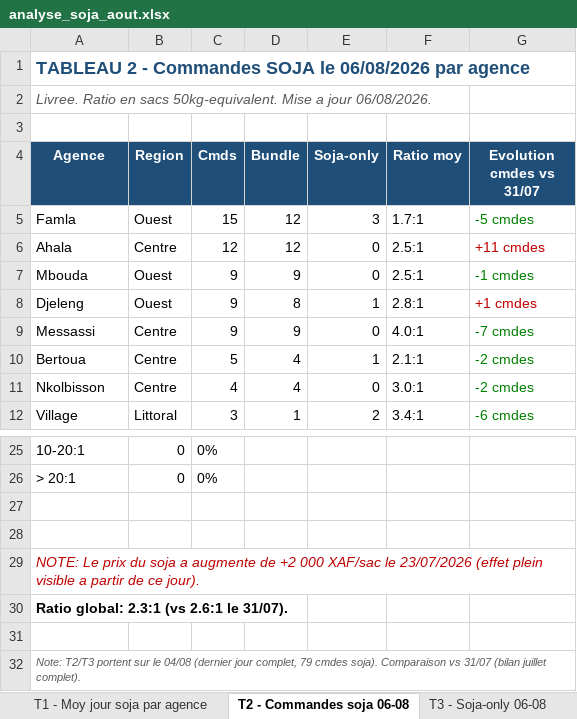
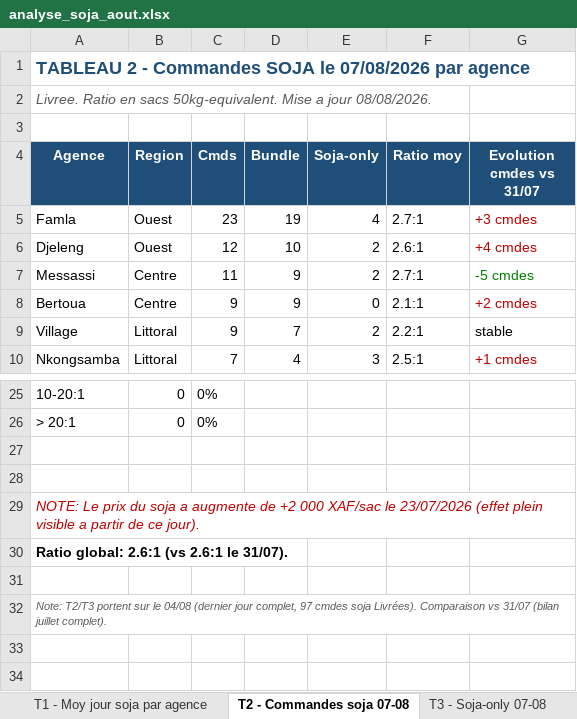
Before and after one commit to frwil/njs-sales-analysis, an Excel workbook: download/analyse_soja_aout.xlsx, sheet T2 - Commandes soja 07-08, drawn as a sheet; only a part is shown, gaps mark what is left out; values as stored, in another font and other column widths than the file's, no borders; removed rows and columns are numbered as before the commit, all else as after; the diff covers the shown part only; the diff names each change by its address in the sheet, - before the commit and + after, or states it on an @@ line.

```diff
--- a/download/analyse_soja_aout.xlsx (sheet T2 - Commandes soja 07-08)
+++ b/download/analyse_soja_aout.xlsx (sheet T2 - Commandes soja 07-08)
-sheet tab: T2 - Commandes soja 06-08
+sheet tab: T2 - Commandes soja 07-08
-sheet tab: T3 - Soja-only 06-08
+sheet tab: T3 - Soja-only 07-08
-A1 (Agence): …SOJA le 06/08/2026 par agence
+A1 (Agence): …SOJA le 07/08/2026 par agence
-A2 (Agence): …a jour 06/08/2026.
+A2 (Agence): …a jour 08/08/2026.
-C5 (Cmds): 15
+C5 (Cmds): 23
-D5 (Bundle): 12
+D5 (Bundle): 19
-E5 (Soja-only): 3
+E5 (Soja-only): 4
-F5 (Ratio moy): 1.7:1
+F5 (Ratio moy): 2.7:1
-G5 (Evolution cmdes vs 31/07): -5 cmdes
+G5 (Evolution cmdes vs 31/07): +3 cmdes
-G5 text colour: #008000
+G5 text colour: #C00000
-row 6: Ahala | Centre | 12 | 12 | 0 | 2.5:1 | +11 cmdes
-row 7: Mbouda | Ouest | 9 | 9 | 0 | 2.5:1 | -1 cmdes
-C6 (Cmds): 9
+C6 (Cmds): 12
-D6 (Bundle): 8
+D6 (Bundle): 10
-E6 (Soja-only): 1
+E6 (Soja-only): 2
-F6 (Ratio moy): 2.8:1
+F6 (Ratio moy): 2.6:1
-G6 (Evolution cmdes vs 31/07): +1 cmdes
+G6 (Evolution cmdes vs 31/07): +4 cmdes
-C7 (Cmds): 9
+C7 (Cmds): 11
-E7 (Soja-only): 0
+E7 (Soja-only): 2
-F7 (Ratio moy): 4.0:1
+F7 (Ratio moy): 2.7:1
-G7 (Evolution cmdes vs 31/07): -7 cmdes
+G7 (Evolution cmdes vs 31/07): -5 cmdes
-C8 (Cmds): 5
+C8 (Cmds): 9
-D8 (Bundle): 4
+D8 (Bundle): 9
-E8 (Soja-only): 1
+E8 (Soja-only): 0
-G8 (Evolution cmdes vs 31/07): -2 cmdes
+G8 (Evolution cmdes vs 31/07): +2 cmdes
-G8 text colour: #008000
+G8 text colour: #C00000
-row 11: Nkolbisson | Centre | 4 | 4 | 0 | 3.0:1 | -2 cmdes
-C9 (Cmds): 3
+C9 (Cmds): 9
-D9 (Bundle): 1
+D9 (Bundle): 7
-F9 (Ratio moy): 3.4:1
+F9 (Ratio moy): 2.2:1
-G9 (Evolution cmdes vs 31/07): -6 cmdes
+G9 (Evolution cmdes vs 31/07): stable
-G9 text colour: #008000
+G9 text colour: black
+row 10: Nkongsamba | Littoral | 7 | 4 | 3 | 2.5:1 | +1 cmdes
-A30 (Agence): Ratio global: 2.3:1 (vs 2.6:1 le 31/07).
+A30 (Agence): Ratio global: 2.6:1 (vs 2.6:1 le 31/07).
-A32 (Agence): …jour complet, 79 cmdes soja). Comparaison vs…
+A32 (Agence): …jour complet, 97 cmdes soja Livrées). Comparaison vs…
```
Also changed, not shown: 4 added rows, 2 removed rows and 22 edited cells elsewhere in this sheet, sheet T3 - Soja-only 07-08, sheet T1 - Moy jour soja par agence, sheet T4 - Stock soja et rupture, sheet T5 - Tendance Août, charts or pictures, 10 other files.
